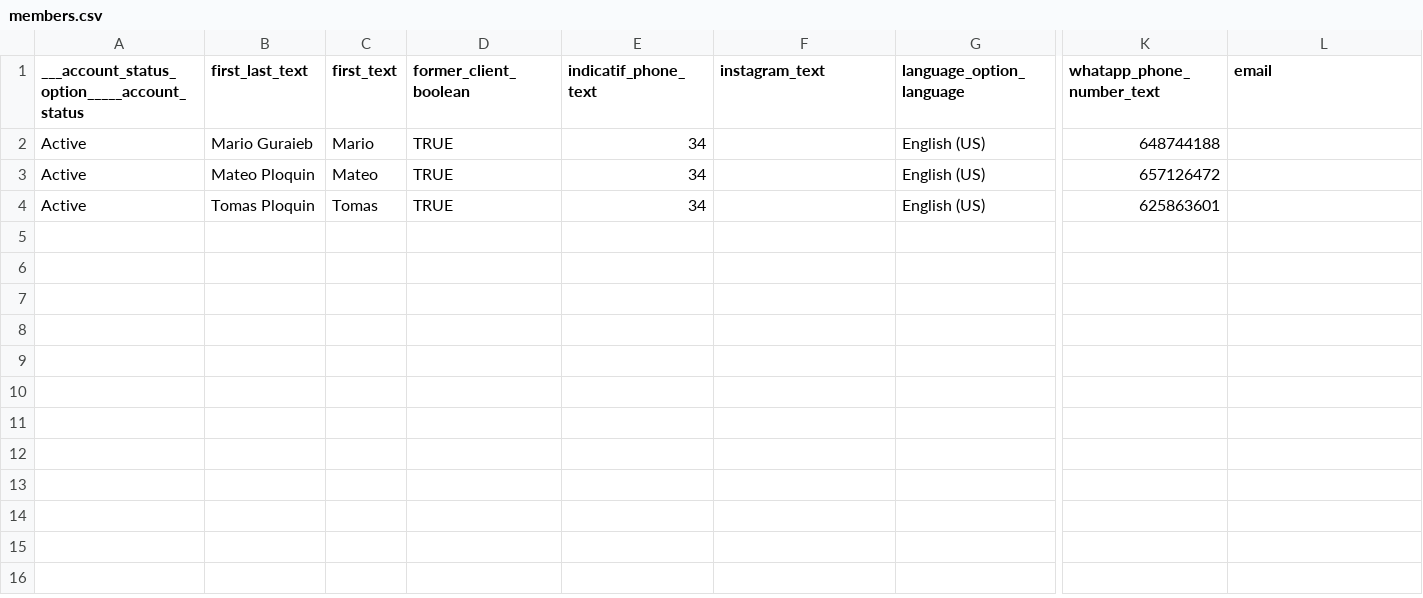
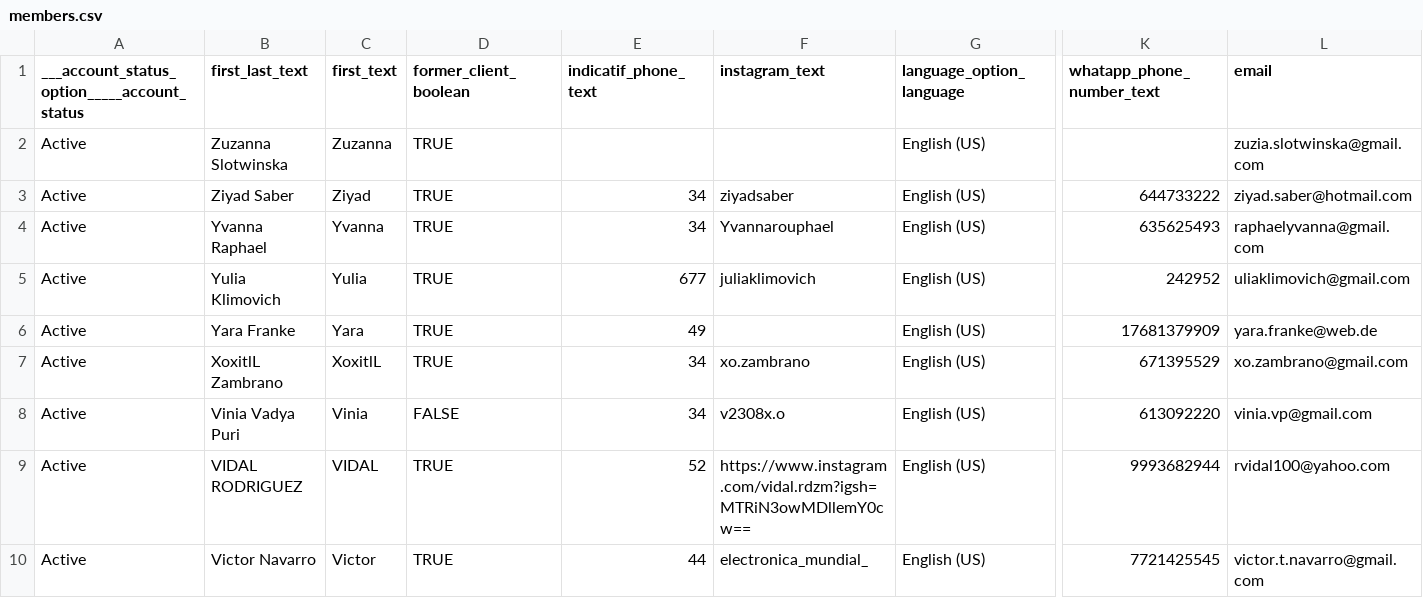
Before and after one commit to tomasploquin/club-chat-broadcast, a CSV file: public/members.csv, drawn as a sheet; only a part is shown, gaps mark what is left out; rows hold the shown columns only; the diff names each change by its address in the sheet, - before the commit and + after, or states it on an @@ line.

Commit message:
Added actual dataset to see if works;changed wording in member selection page (email->phone number)

```diff
--- a/public/members.csv
+++ b/public/members.csv
-B2 (first_last_text): Mario Guraieb
+B2 (first_last_text): Zuzanna Slotwinska
-C2 (first_text): Mario
+C2 (first_text): Zuzanna
-E2 (indicatif_phone_text): 34
+E2 (indicatif_phone_text): (empty)
-K2 (whatapp_phone_number_text): 648744188
+K2 (whatapp_phone_number_text): (empty)
-L2 (email): (empty)
+L2 (email): zuzia.slotwinska@gmail.com
-B3 (first_last_text): Mateo Ploquin
+B3 (first_last_text): Ziyad Saber
-C3 (first_text): Mateo
+C3 (first_text): Ziyad
-F3 (instagram_text): (empty)
+F3 (instagram_text): ziyadsaber
-K3 (whatapp_phone_number_text): 657126472
+K3 (whatapp_phone_number_text): 644733222
-L3 (email): (empty)
+L3 (email): ziyad.saber@hotmail.com
-B4 (first_last_text): Tomas Ploquin
+B4 (first_last_text): Yvanna Raphael
-C4 (first_text): Tomas
+C4 (first_text): Yvanna
-F4 (instagram_text): (empty)
+F4 (instagram_text): Yvannarouphael
-K4 (whatapp_phone_number_text): 625863601
+K4 (whatapp_phone_number_text): 635625493
-L4 (email): (empty)
+L4 (email): raphaelyvanna@gmail.com
+row 5: Active | Yulia Klimovich | Yulia | TRUE | 677 | juliaklimovich | English (US) | 242952 | uliaklimovich@gmail.com
+row 6: Active | Yara Franke | Yara | TRUE | 49 |  | English (US) | 17681379909 | yara.franke@web.de
+row 7: Active | XoxitlL Zambrano | XoxitlL | TRUE | 34 | xo.zambrano | English (US) | 671395529 | xo.zambrano@gmail.com
+row 8: Active | Vinia Vadya Puri | Vinia | FALSE | 34 | v2308x.o | English (US) | 613092220 | vinia.vp@gmail.com
+row 9: Active | VIDAL RODRIGUEZ | VIDAL | TRUE | 52 | https://www.instagram.com/vidal.rdzm?igsh=MTRiN3owMDllemY0cw== | English (US) | 9993682944 | rvidal100@yahoo.com
+row 10: Active | Victor Navarro | Victor | TRUE | 44 | electronica_mundial_ | English (US) | 7721425545 | victor.t.navarro@gmail.com
```
Also changed, not shown: 1 other file.
